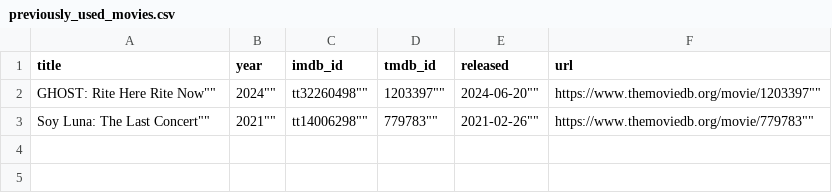
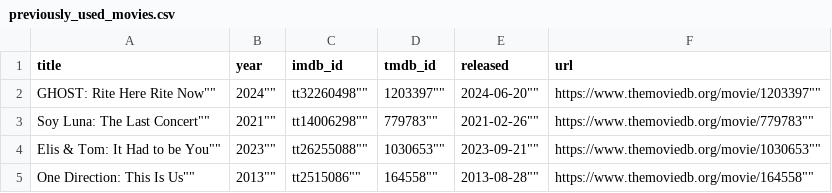
Before and after one commit to ThatMovieGuyOriginal/movie-feeds, a CSV file: movies/previously_used_movies.csv, drawn as a sheet.

```diff
--- a/movies/previously_used_movies.csv
+++ b/movies/previously_used_movies.csv
@@ -3 +3,3 @@ title,year,imdb_id,tmdb_id,released,url
 ""Soy Luna: The Last Concert"",""2021"",""tt14006298"",""779783"",""2021-02-26"",""https://www.themoviedb.org/movie/779783""
+""Elis & Tom: It Had to be You"",""2023"",""tt26255088"",""1030653"",""2023-09-21"",""https://www.themoviedb.org/movie/1030653""
+""One Direction: This Is Us"",""2013"",""tt2515086"",""164558"",""2013-08-28"",""https://www.themoviedb.org/movie/164558""
```
Also changed, not shown: movies/daily_discovery.csv.
